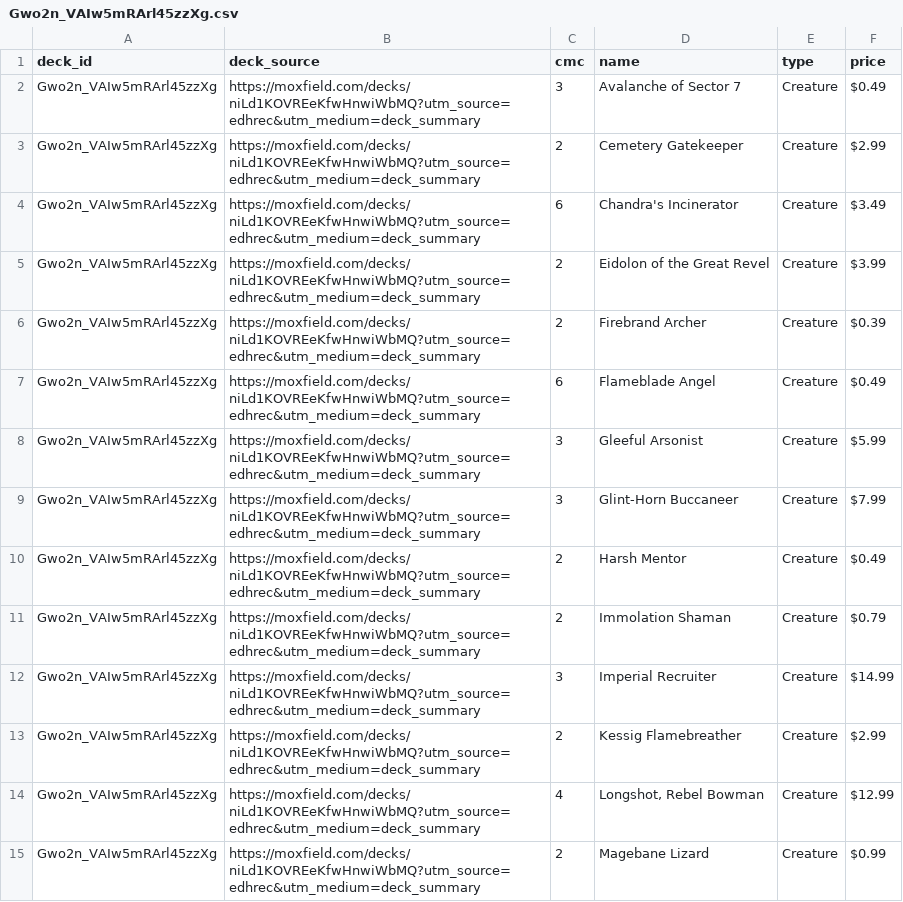
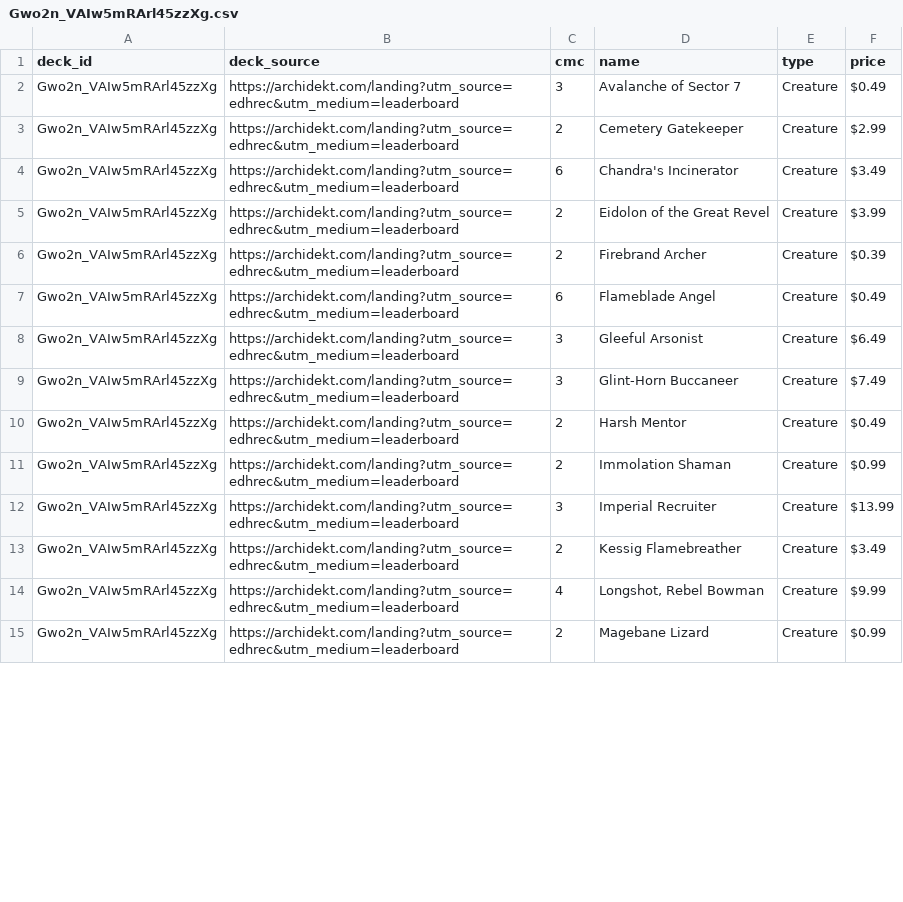
Before and after one commit to wojo1286/edhrec-scraper, a CSV file: decklists_html/Gwo2n_VAIw5mRArl45zzXg.csv, drawn as a sheet; only a part is shown; the diff covers the shown part only.

```diff
--- a/decklists_html/Gwo2n_VAIw5mRArl45zzXg.csv
+++ b/decklists_html/Gwo2n_VAIw5mRArl45zzXg.csv
@@ -1,15 +1,15 @@
 deck_id,deck_source,cmc,name,type,price
-Gwo2n_VAIw5mRArl45zzXg,https://moxfield.com/decks/niLd1KOVREeKfwHnwiWbMQ?utm_source=edhrec&utm_medium=deck_summary,3,Avalanche of Sector 7,Creature,$0.49
-Gwo2n_VAIw5mRArl45zzXg,https://moxfield.com/decks/niLd1KOVREeKfwHnwiWbMQ?utm_source=edhrec&utm_medium=deck_summary,2,Cemetery Gatekeeper,Creature,$2.99
-Gwo2n_VAIw5mRArl45zzXg,https://moxfield.com/decks/niLd1KOVREeKfwHnwiWbMQ?utm_source=edhrec&utm_medium=deck_summary,6,Chandra's Incinerator,Creature,$3.49
-Gwo2n_VAIw5mRArl45zzXg,https://moxfield.com/decks/niLd1KOVREeKfwHnwiWbMQ?utm_source=edhrec&utm_medium=deck_summary,2,Eidolon of the Great Revel,Creature,$3.99
-Gwo2n_VAIw5mRArl45zzXg,https://moxfield.com/decks/niLd1KOVREeKfwHnwiWbMQ?utm_source=edhrec&utm_medium=deck_summary,2,Firebrand Archer,Creature,$0.39
-Gwo2n_VAIw5mRArl45zzXg,https://moxfield.com/decks/niLd1KOVREeKfwHnwiWbMQ?utm_source=edhrec&utm_medium=deck_summary,6,Flameblade Angel,Creature,$0.49
-Gwo2n_VAIw5mRArl45zzXg,https://moxfield.com/decks/niLd1KOVREeKfwHnwiWbMQ?utm_source=edhrec&utm_medium=deck_summary,3,Gleeful Arsonist,Creature,$5.99
-Gwo2n_VAIw5mRArl45zzXg,https://moxfield.com/decks/niLd1KOVREeKfwHnwiWbMQ?utm_source=edhrec&utm_medium=deck_summary,3,Glint-Horn Buccaneer,Creature,$7.99
-Gwo2n_VAIw5mRArl45zzXg,https://moxfield.com/decks/niLd1KOVREeKfwHnwiWbMQ?utm_source=edhrec&utm_medium=deck_summary,2,Harsh Mentor,Creature,$0.49
-Gwo2n_VAIw5mRArl45zzXg,https://moxfield.com/decks/niLd1KOVREeKfwHnwiWbMQ?utm_source=edhrec&utm_medium=deck_summary,2,Immolation Shaman,Creature,$0.79
-Gwo2n_VAIw5mRArl45zzXg,https://moxfield.com/decks/niLd1KOVREeKfwHnwiWbMQ?utm_source=edhrec&utm_medium=deck_summary,3,Imperial Recruiter,Creature,$14.99
-Gwo2n_VAIw5mRArl45zzXg,https://moxfield.com/decks/niLd1KOVREeKfwHnwiWbMQ?utm_source=edhrec&utm_medium=deck_summary,2,Kessig Flamebreather,Creature,$2.99
-Gwo2n_VAIw5mRArl45zzXg,https://moxfield.com/decks/niLd1KOVREeKfwHnwiWbMQ?utm_source=edhrec&utm_medium=deck_summary,4,"Longshot, Rebel Bowman",Creature,$12.99
-Gwo2n_VAIw5mRArl45zzXg,https://moxfield.com/decks/niLd1KOVREeKfwHnwiWbMQ?utm_source=edhrec&utm_medium=deck_summary,2,Magebane Lizard,Creature,$0.99
+Gwo2n_VAIw5mRArl45zzXg,https://archidekt.com/landing?utm_source=edhrec&utm_medium=leaderboard,3,Avalanche of Sector 7,Creature,$0.49
+Gwo2n_VAIw5mRArl45zzXg,https://archidekt.com/landing?utm_source=edhrec&utm_medium=leaderboard,2,Cemetery Gatekeeper,Creature,$2.99
+Gwo2n_VAIw5mRArl45zzXg,https://archidekt.com/landing?utm_source=edhrec&utm_medium=leaderboard,6,Chandra's Incinerator,Creature,$3.49
+Gwo2n_VAIw5mRArl45zzXg,https://archidekt.com/landing?utm_source=edhrec&utm_medium=leaderboard,2,Eidolon of the Great Revel,Creature,$3.99
+Gwo2n_VAIw5mRArl45zzXg,https://archidekt.com/landing?utm_source=edhrec&utm_medium=leaderboard,2,Firebrand Archer,Creature,$0.39
+Gwo2n_VAIw5mRArl45zzXg,https://archidekt.com/landing?utm_source=edhrec&utm_medium=leaderboard,6,Flameblade Angel,Creature,$0.49
+Gwo2n_VAIw5mRArl45zzXg,https://archidekt.com/landing?utm_source=edhrec&utm_medium=leaderboard,3,Gleeful Arsonist,Creature,$6.49
+Gwo2n_VAIw5mRArl45zzXg,https://archidekt.com/landing?utm_source=edhrec&utm_medium=leaderboard,3,Glint-Horn Buccaneer,Creature,$7.49
+Gwo2n_VAIw5mRArl45zzXg,https://archidekt.com/landing?utm_source=edhrec&utm_medium=leaderboard,2,Harsh Mentor,Creature,$0.49
+Gwo2n_VAIw5mRArl45zzXg,https://archidekt.com/landing?utm_source=edhrec&utm_medium=leaderboard,2,Immolation Shaman,Creature,$0.99
+Gwo2n_VAIw5mRArl45zzXg,https://archidekt.com/landing?utm_source=edhrec&utm_medium=leaderboard,3,Imperial Recruiter,Creature,$13.99
+Gwo2n_VAIw5mRArl45zzXg,https://archidekt.com/landing?utm_source=edhrec&utm_medium=leaderboard,2,Kessig Flamebreather,Creature,$3.49
+Gwo2n_VAIw5mRArl45zzXg,https://archidekt.com/landing?utm_source=edhrec&utm_medium=leaderboard,4,"Longshot, Rebel Bowman",Creature,$9.99
+Gwo2n_VAIw5mRArl45zzXg,https://archidekt.com/landing?utm_source=edhrec&utm_medium=leaderboard,2,Magebane Lizard,Creature,$0.99
```
Also changed, not shown: 76 edited cells elsewhere in this file, decklists_html/9hvI4ujBV361wuSLR8Pzrw.csv, decklists_html/P77UhRdfiW7NJ_SR0XBf2Q.csv, 48 other files.
